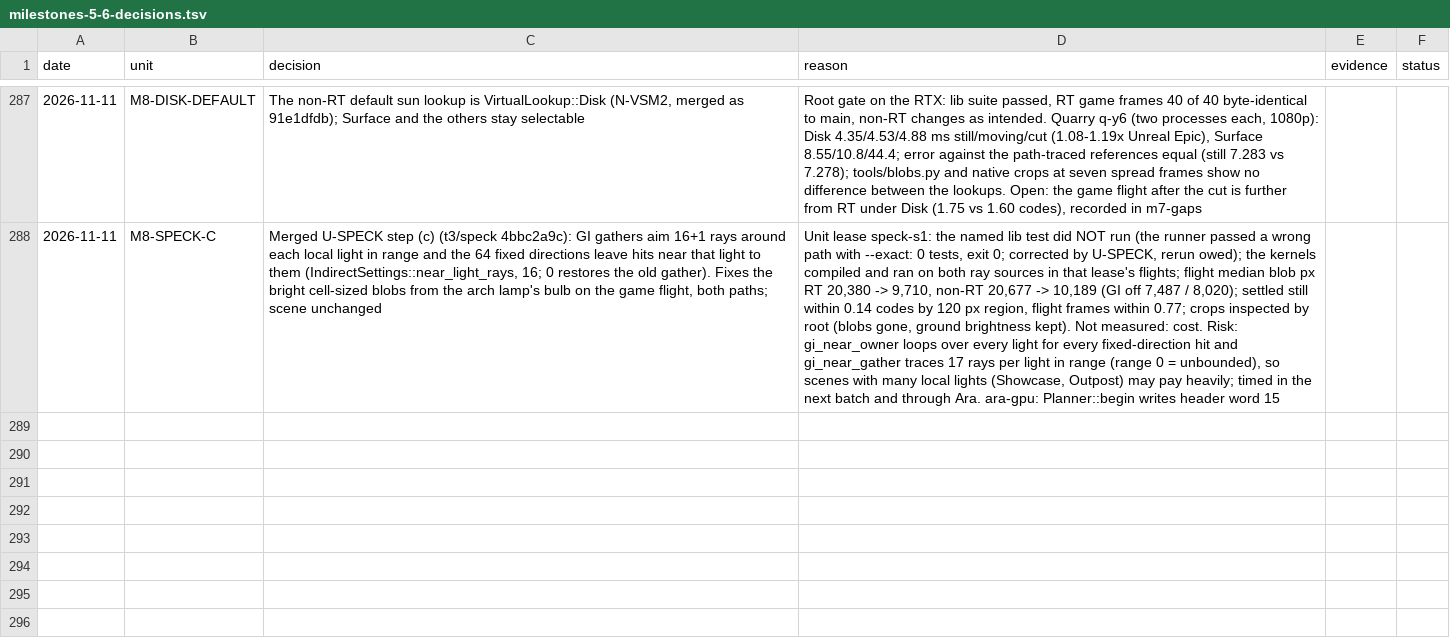
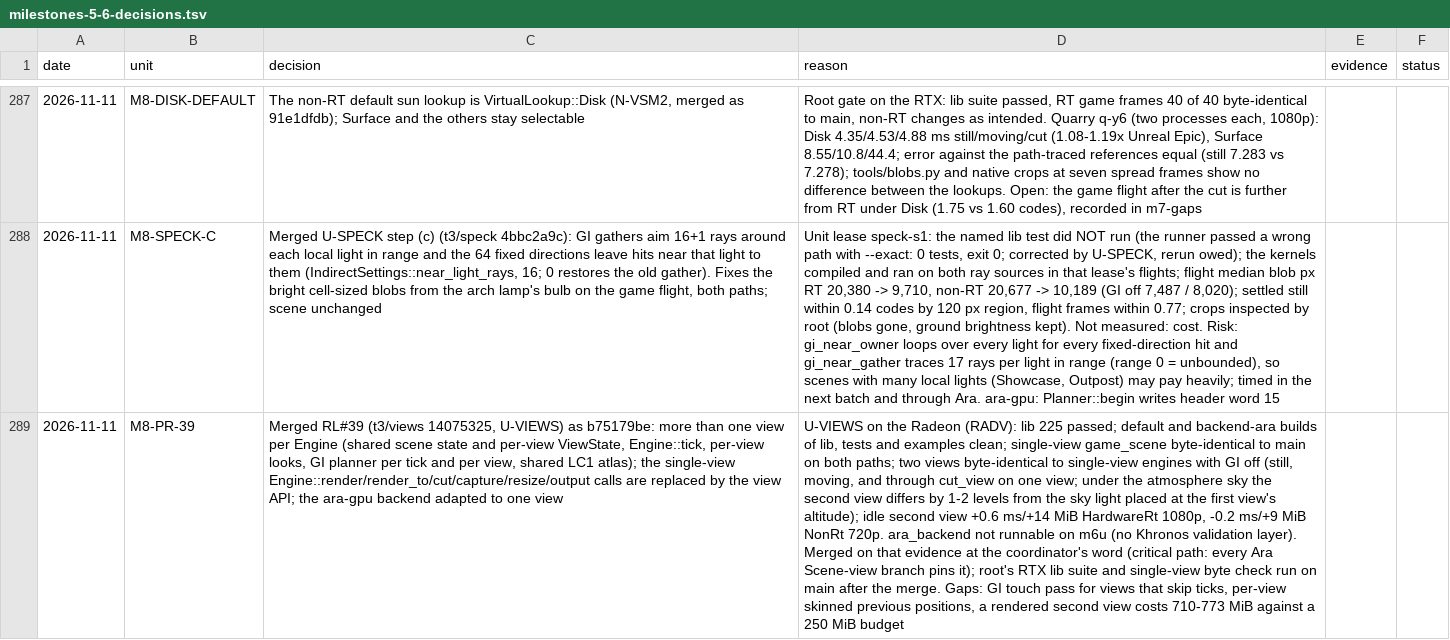
Before and after one commit to Ara-Engine/renderlab, a TSV file: docs/milestones-5-6-decisions.tsv, drawn as a sheet; only a part is shown, gaps mark what is left out; the diff names each change by its address in the sheet, - before the commit and + after, or states it on an @@ line.

Commit message:
Record the RL#39 merge

```diff
--- a/docs/milestones-5-6-decisions.tsv
+++ b/docs/milestones-5-6-decisions.tsv
+row 289: 2026-11-11 | M8-PR-39 | Merged RL#39 (t3/views 14075325, U-VIEWS) as b75179be: more than one view per Engine (shared scene state and per-view ViewState, Engine::tick, per-view looks, GI planner per tick and per view, shared LC1 atlas); the single-view Engine::render/render_to/cut/capture/resize/output calls are replaced by the view API; the ara-gpu backend adapted to one view | U-VIEWS on the Radeon (RADV): lib 225 passed; default and backend-ara builds of lib, tests and examples clean; single-view game_scene byte-identical to main on both paths; two views byte-identical to single-view engines with GI off (still, moving, and through cut_view on one view; under the atmosphere sky the second view differs by 1-2 levels from the sky light placed at the first view's altitude); idle second view +0.6 ms/+14 MiB HardwareRt 1080p, -0.2 ms/+9 MiB NonRt 720p. ara_backend not runnable on m6u (no Khronos validation layer). Merged on that evidence at the coordinator's word (critical path: every Ara Scene-view branch pins it); root's RTX lib suite and single-view byte check run on main after the merge. Gaps: GI touch pass for views that skip ticks, per-view skinned previous positions, a rendered second view costs 710-773 MiB against a 250 MiB budget
```
